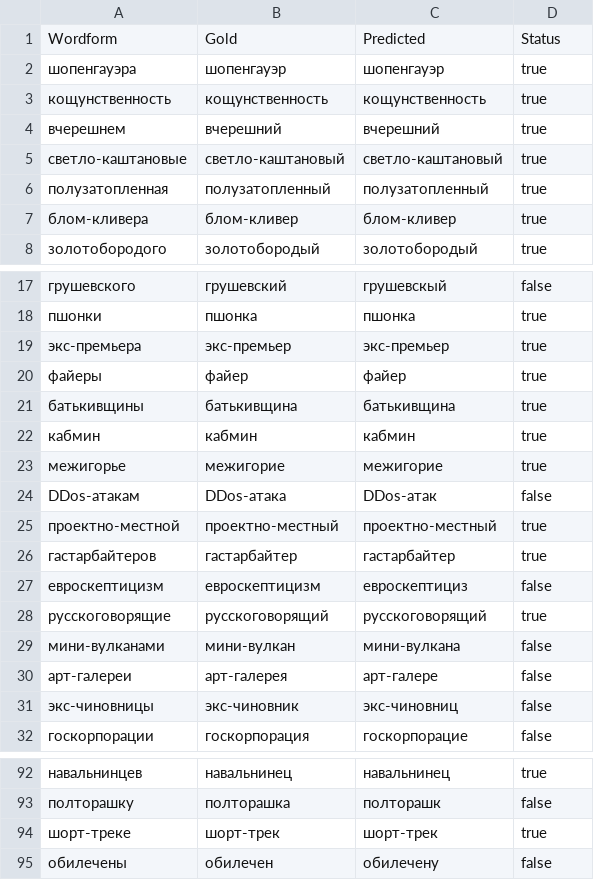
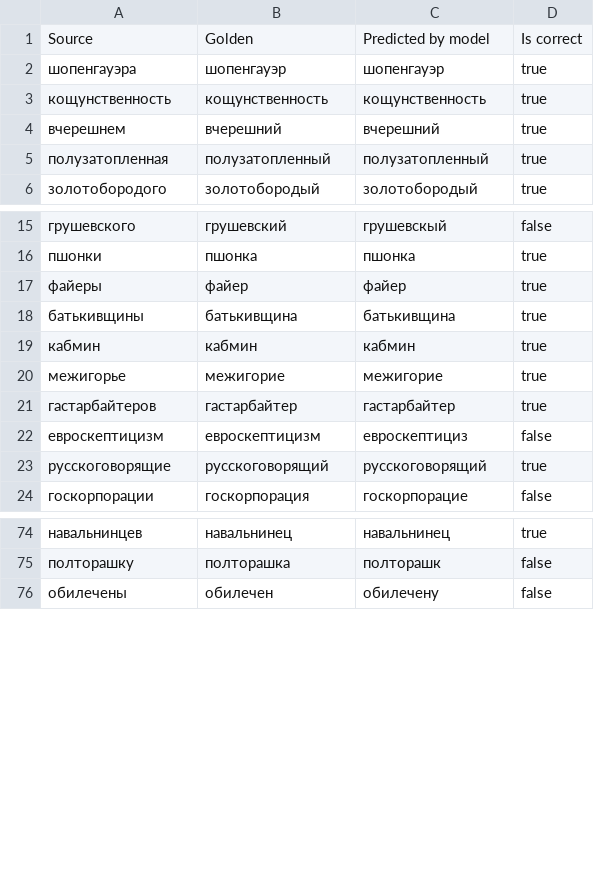
Before and after one commit to Denis220795/textokit-core, a CSV file: Textokit.Morph.Dictionary.LemmaPredictor/src/main/resources/results/result.csv, drawn as a sheet; only a part is shown, gaps mark what is left out; the diff covers the shown part only.

```diff
--- a/Textokit.Morph.Dictionary.LemmaPredictor/src/main/resources/results/result.csv
+++ b/Textokit.Morph.Dictionary.LemmaPredictor/src/main/resources/results/result.csv
@@ -1,2 +1,2 @@
-Wordform,Gold,Predicted,Status
+Source,Golden,Predicted by model,Is correct
 шопенгауэра,шопенгауэр,шопенгауэр,true
@@ -4,5 +4,3 @@ Wordform,Gold,Predicted,Status
 вчерешнем,вчерешний,вчерешний,true
-светло-каштановые,светло-каштановый,светло-каштановый,true
 полузатопленная,полузатопленный,полузатопленный,true
-блом-кливера,блом-кливер,блом-кливер,true
 золотобородого,золотобородый,золотобородый,true
@@ -18,3 +16,2 @@ Wordform,Gold,Predicted,Status
 пшонки,пшонка,пшонка,true
-экс-премьера,экс-премьер,экс-премьер,true
 файеры,файер,файер,true
@@ -23,4 +20,2 @@ Wordform,Gold,Predicted,Status
 межигорье,межигорие,межигорие,true
-DDos-атакам,DDos-атака,DDos-атак,false
-проектно-местной,проектно-местный,проектно-местный,true
 гастарбайтеров,гастарбайтер,гастарбайтер,true
@@ -28,5 +23,2 @@ DDos-атакам,DDos-атака,DDos-атак,false
 русскоговорящие,русскоговорящий,русскоговорящий,true
-мини-вулканами,мини-вулкан,мини-вулкана,false
-арт-галереи,арт-галерея,арт-галере,false
-экс-чиновницы,экс-чиновник,экс-чиновниц,false
 госкорпорации,госкорпорация,госкорпорацие,false
@@ -93,3 +75,2 @@ DDos-атакам,DDos-атака,DDos-атак,false
 полторашку,полторашка,полторашк,false
-шорт-треке,шорт-трек,шорт-трек,true
 обилечены,обилечен,обилечену,false
```
Also changed, not shown: 15 removed rows and 1 edited cell elsewhere in this file, 7 other files.
